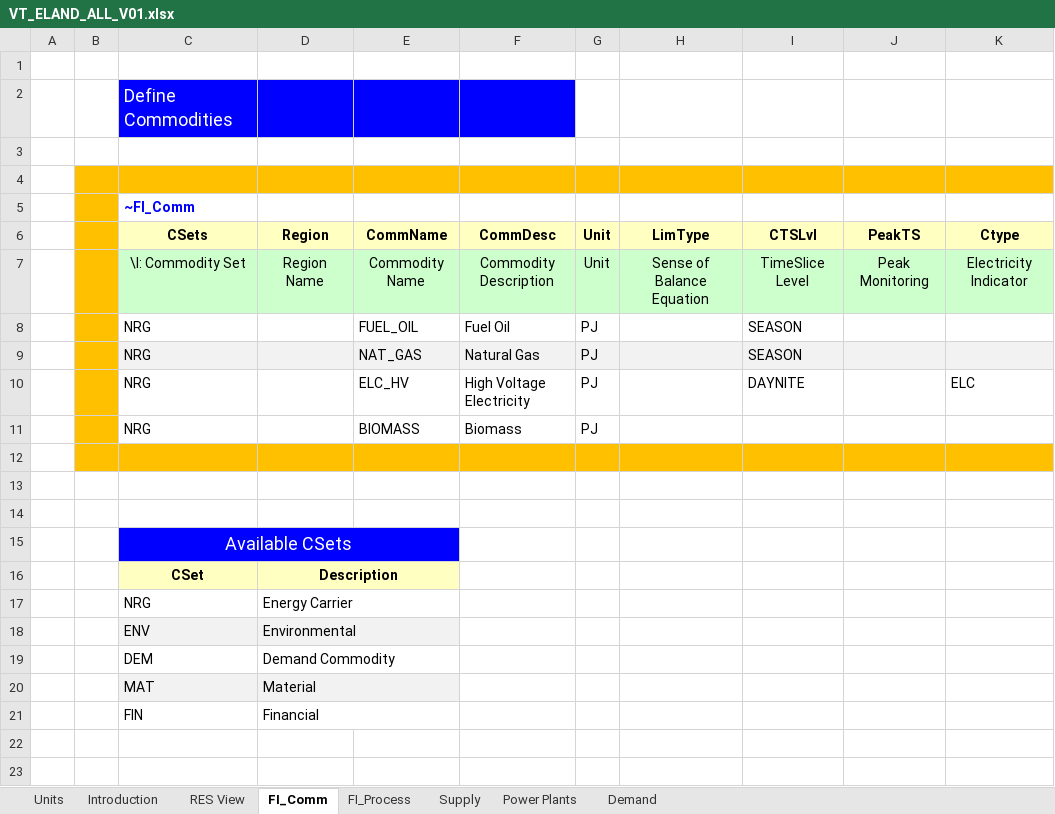
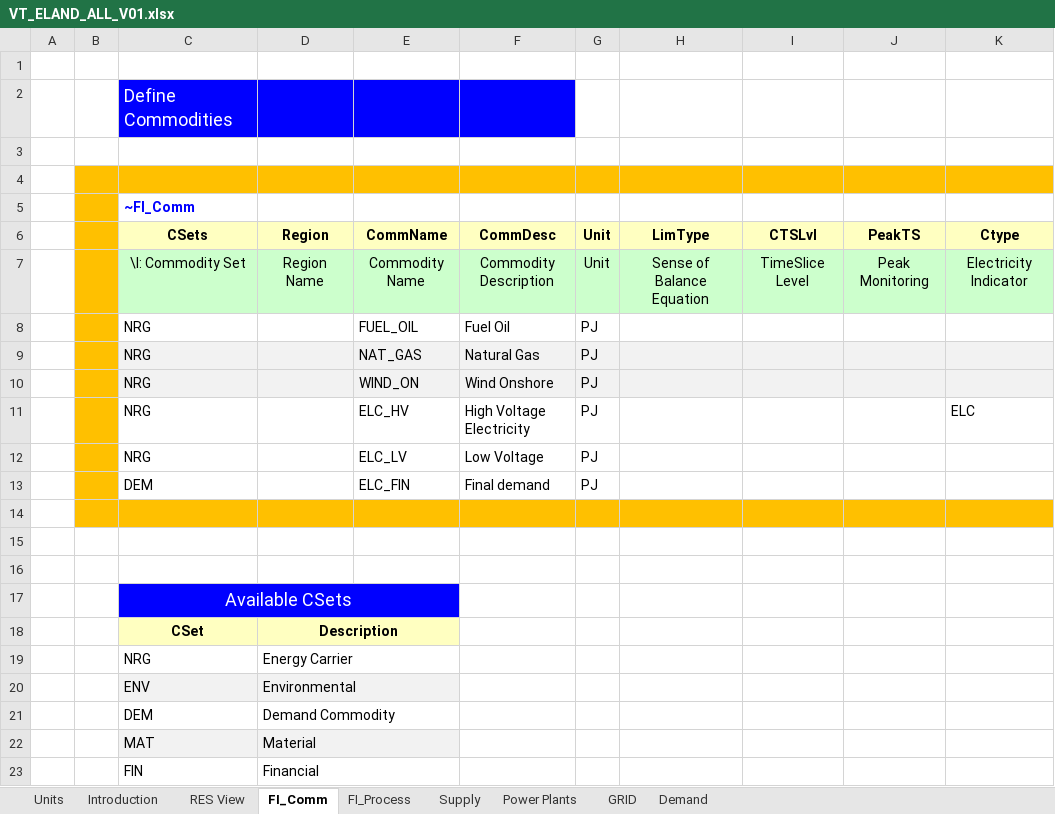
Before and after one commit to Mateusz8153/SES_2025, an Excel workbook: VT_ELAND_ALL_V01.xlsx, sheet FI_Comm, drawn as a sheet; values as stored, in another font and other column widths than the file's, no borders; addresses are those after the commit; the diff names each change by its address in the sheet, - before the commit and + after, or states it on an @@ line.

```diff
--- a/VT_ELAND_ALL_V01.xlsx (sheet FI_Comm)
+++ b/VT_ELAND_ALL_V01.xlsx (sheet FI_Comm)
+sheet tab: GRID
-I8:I9 (CTSLvl): SEASON
+I8:I9 (CTSLvl): (empty)
+row 10:  |  | NRG |  | WIND_ON | Wind Onshore | PJ
-I11 (CTSLvl): DAYNITE
+I11 (CTSLvl): (empty)
-E12 (CommName): BIOMASS
+E12 (CommName): ELC_LV
-F12 (CommDesc): Biomass
+F12 (CommDesc): Low Voltage
+row 13:  |  | DEM |  | ELC_FIN | Final demand | PJ
```
Also changed, not shown: sheet Demand, sheet FI_Process, sheet Power Plants, sheet Supply, sheet Units, formulas that keep their value, SysSettings.xlsx.
